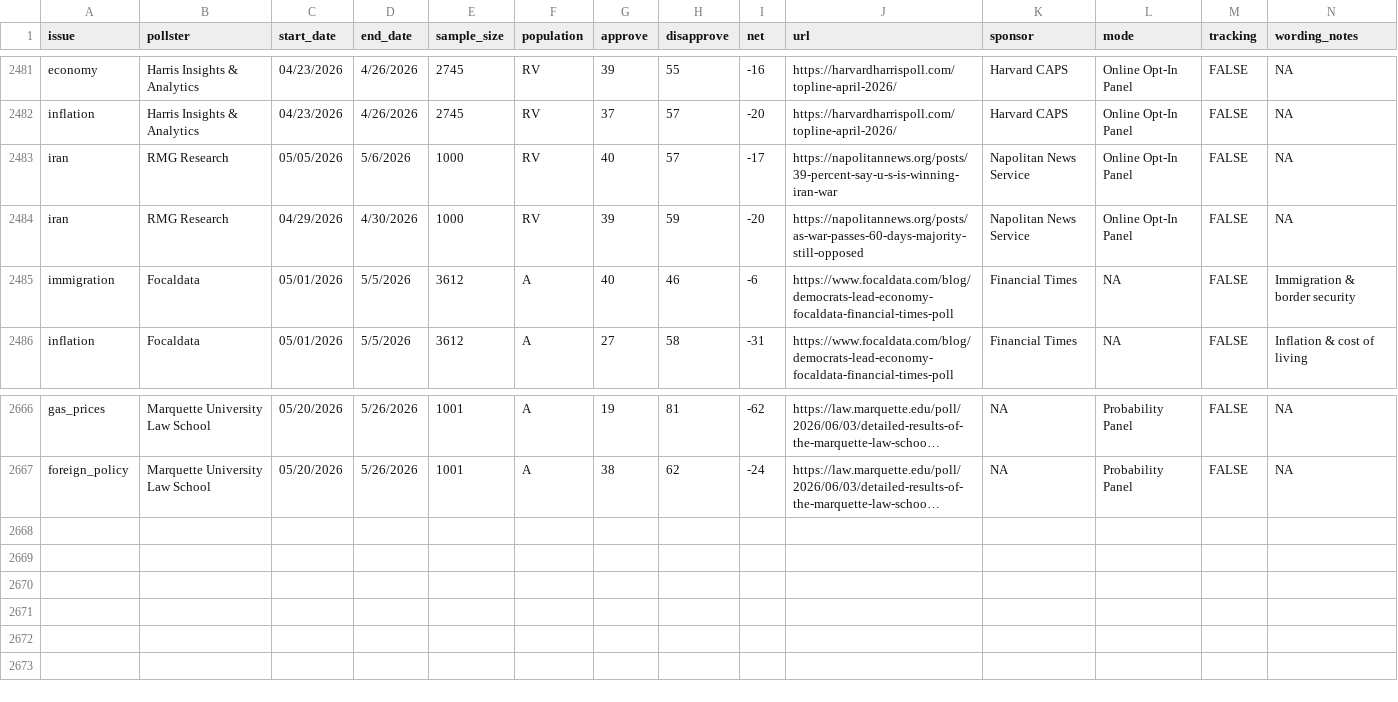
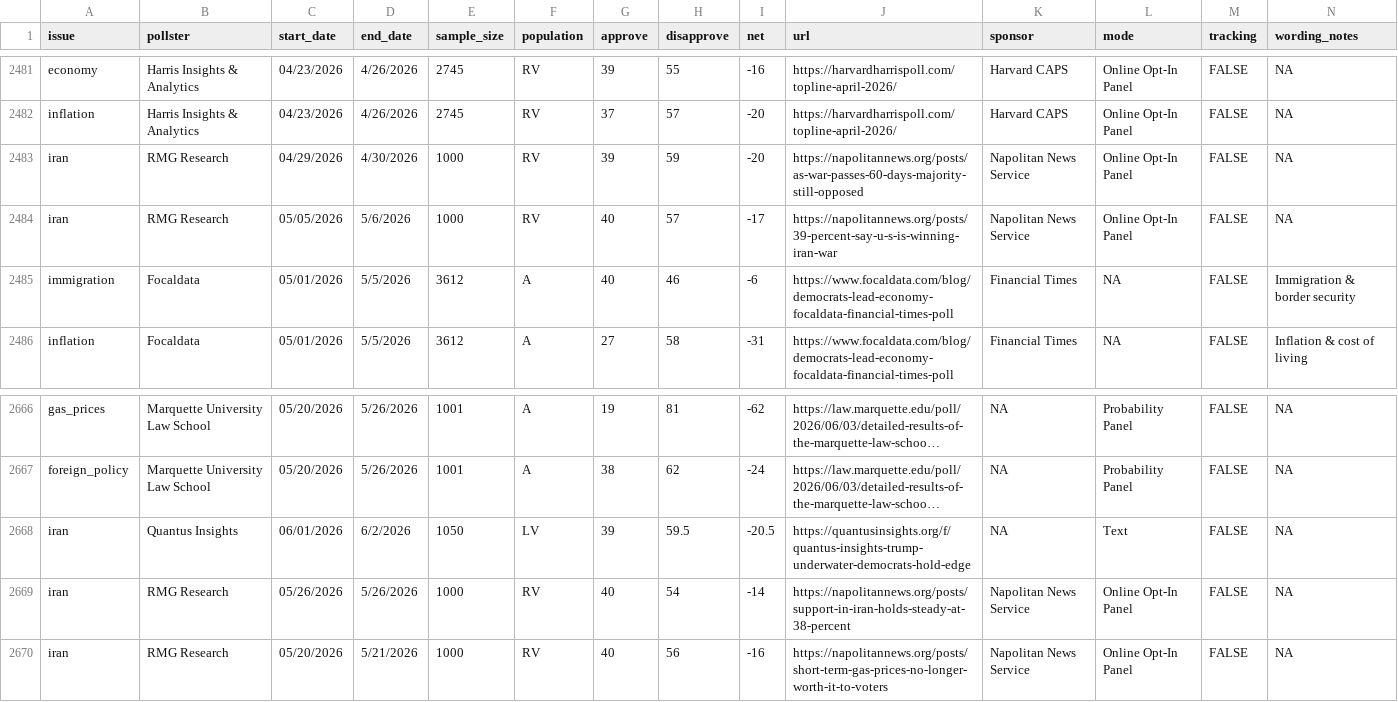
Before and after one commit to Hackquantumcpp/snoutcounter-backend, a CSV file: data/president_issue_approval_polls.csv, drawn as a sheet; only a part is shown, gaps mark what is left out; long unchanged cells end in …; rows hold the shown columns only; the diff names each change by its address in the sheet, - before the commit and + after, or states it on an @@ line.

```diff
--- a/data/president_issue_approval_polls.csv
+++ b/data/president_issue_approval_polls.csv
@@ row 2484 moved to row 2483: iran @@
+row 2668: iran | Quantus Insights | 06/01/2026 | 6/2/2026 | 1050 | LV | 39 | 59.5 | -20.5 | https://quantusinsights.org/f/quantus-insights-trump-underwater-democrats-hold-edge | NA | Text | FALSE | NA
+row 2669: iran | RMG Research | 05/26/2026 | 5/26/2026 | 1000 | RV | 40 | 54 | -14 | https://napolitannews.org/posts/support-in-iran-holds-steady-at-38-percent | Napolitan News Service | Online Opt-In Panel | FALSE | NA
+row 2670: iran | RMG Research | 05/20/2026 | 5/21/2026 | 1000 | RV | 40 | 56 | -16 | https://napolitannews.org/posts/short-term-gas-prices-no-longer-worth-it-to-voters | Napolitan News Service | Online Opt-In Panel | FALSE | NA
```
Also changed, not shown: averages/generic_ballot.csv, data/generic_ballot_polls.csv, 6 other files.
